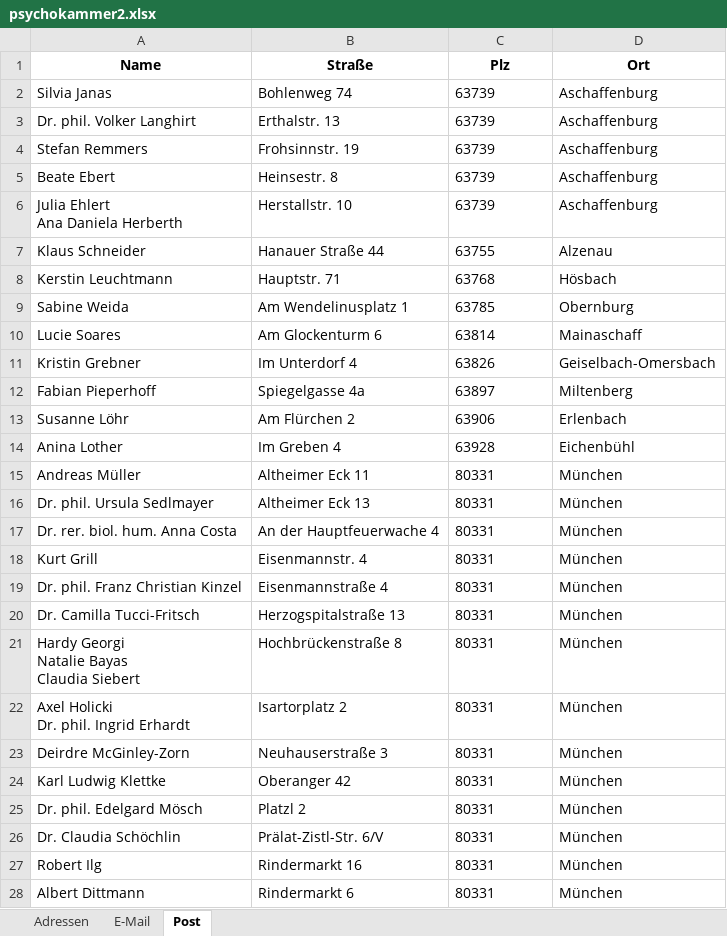
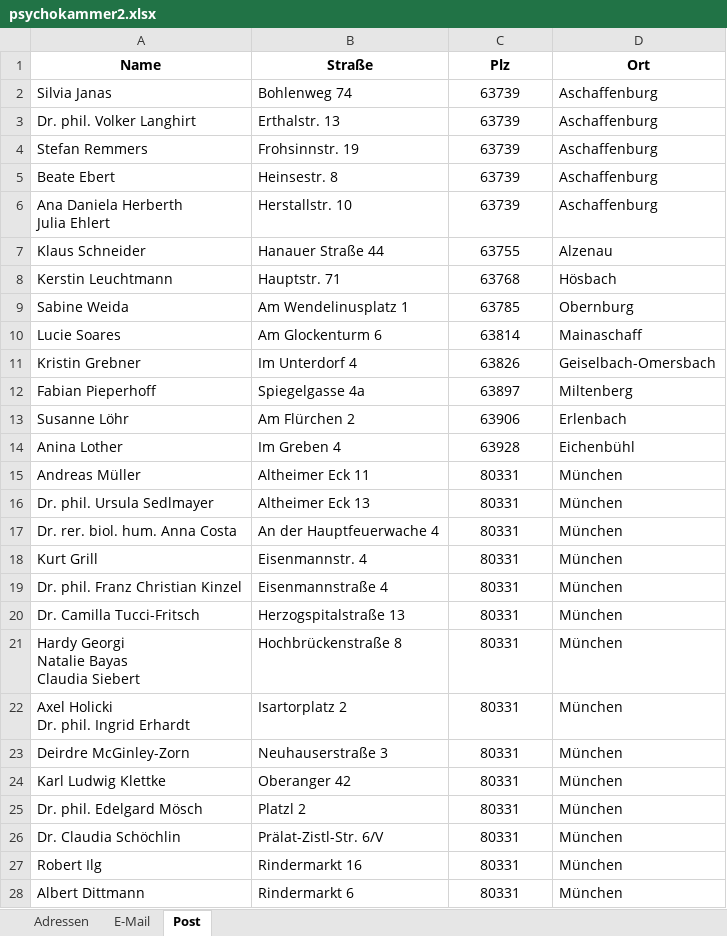
Before and after one commit to thomasgabler/gerichtsadressen, an Excel workbook: psychokammer/psychokammer2.xlsx, sheet Post, drawn as a sheet; only a part is shown; values as stored, in another font and other column widths than the file's, no borders; ↵ is a line break in a cell; the diff covers the shown part only; the diff names each change by its address in the sheet, - before the commit and + after, or states it on an @@ line.

```diff
--- a/psychokammer/psychokammer2.xlsx (sheet Post)
+++ b/psychokammer/psychokammer2.xlsx (sheet Post)
-C2:C28 alignment: left
+C2:C28 alignment: center
-A6 (Name): Julia Ehlert ↵ Ana Daniela Herberth
+A6 (Name): Ana Daniela Herberth ↵ Julia Ehlert
```
Also changed, not shown: 47 edited cells and cell formats elsewhere in this sheet, sheet Adressen, sheet E-Mail, psychokammer/foo3.xlsx, 11 other files.
